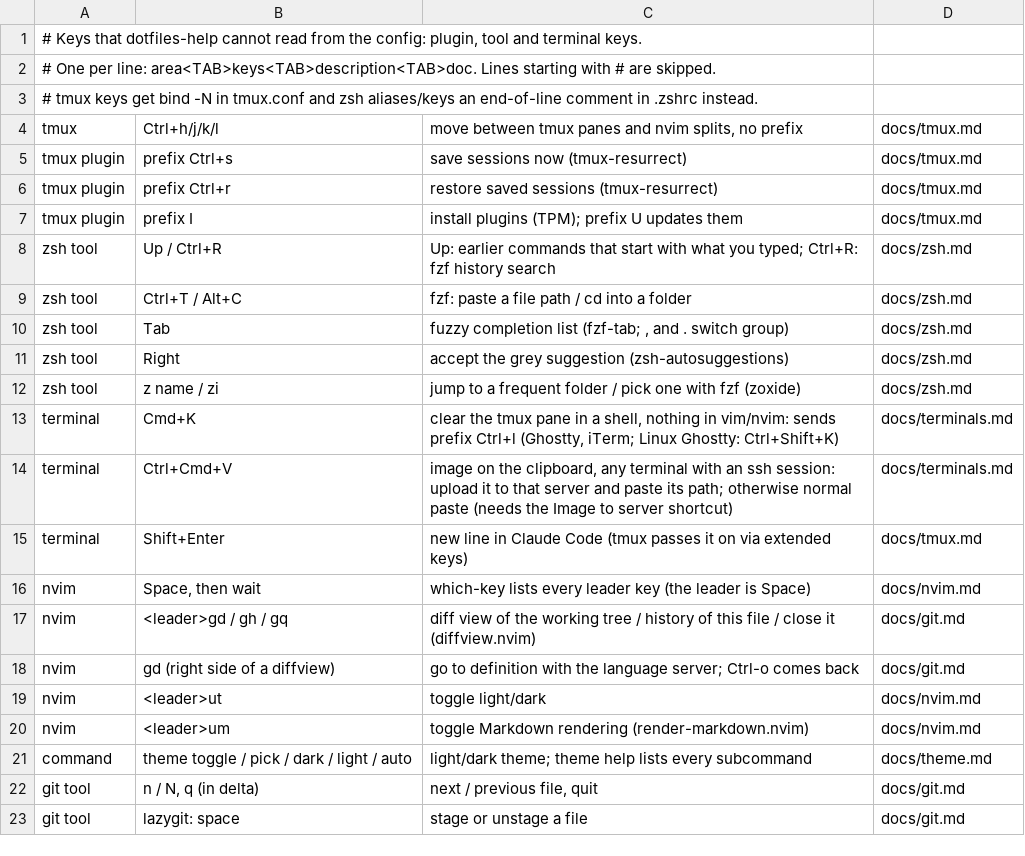
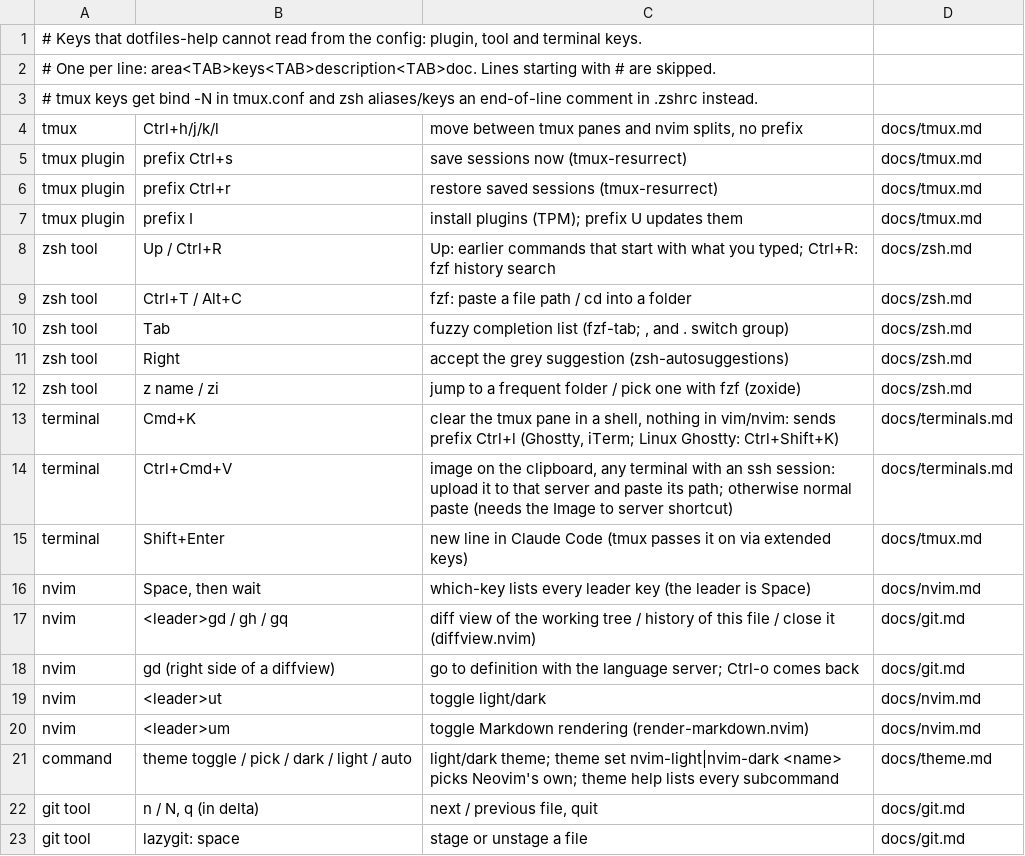
Before and after one commit to pedrojimenezp/dotfiles, a TSV file: docs/cheatsheet.tsv, drawn as a sheet.

```diff
--- a/docs/cheatsheet.tsv
+++ b/docs/cheatsheet.tsv
@@ -20,3 +20,3 @@ nvim	<leader>ut	toggle light/dark	docs/nvim.md
 nvim	<leader>um	toggle Markdown rendering (render-markdown.nvim)	docs/nvim.md
-command	theme toggle / pick / dark / light / auto	light/dark theme; theme help lists every subcommand	docs/theme.md
+command	theme toggle / pick / dark / light / auto	light/dark theme; theme set nvim-light|nvim-dark <name> picks Neovim's own; theme help lists every subcommand	docs/theme.md
 git tool	n / N, q (in delta)	next / previous file, quit	docs/git.md
```
Also changed, not shown: 5 other files.
